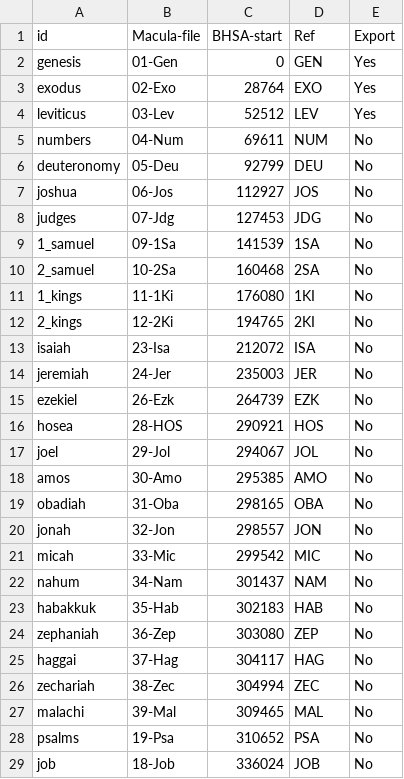
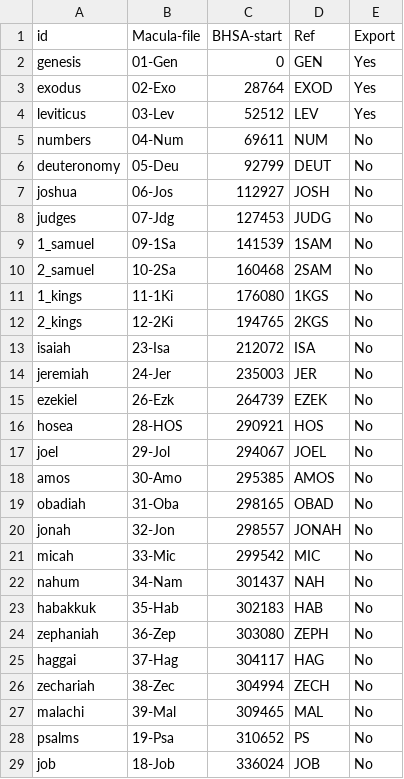
Before and after one commit to mr-martian/hbo-UD, a TSV file: books.tsv, drawn as a sheet; only a part is shown; the diff covers the shown part only.

```diff
--- a/books.tsv
+++ b/books.tsv
@@ -2,28 +2,28 @@ id	Macula-file	BHSA-start	Ref	Export
 genesis	01-Gen	0	GEN	Yes
-exodus	02-Exo	28764	EXO	Yes
+exodus	02-Exo	28764	EXOD	Yes
 leviticus	03-Lev	52512	LEV	Yes
 numbers	04-Num	69611	NUM	No
-deuteronomy	05-Deu	92799	DEU	No
-joshua	06-Jos	112927	JOS	No
-judges	07-Jdg	127453	JDG	No
-1_samuel	09-1Sa	141539	1SA	No
-2_samuel	10-2Sa	160468	2SA	No
-1_kings	11-1Ki	176080	1KI	No
-2_kings	12-2Ki	194765	2KI	No
+deuteronomy	05-Deu	92799	DEUT	No
+joshua	06-Jos	112927	JOSH	No
+judges	07-Jdg	127453	JUDG	No
+1_samuel	09-1Sa	141539	1SAM	No
+2_samuel	10-2Sa	160468	2SAM	No
+1_kings	11-1Ki	176080	1KGS	No
+2_kings	12-2Ki	194765	2KGS	No
 isaiah	23-Isa	212072	ISA	No
 jeremiah	24-Jer	235003	JER	No
-ezekiel	26-Ezk	264739	EZK	No
+ezekiel	26-Ezk	264739	EZEK	No
 hosea	28-HOS	290921	HOS	No
-joel	29-Jol	294067	JOL	No
-amos	30-Amo	295385	AMO	No
-obadiah	31-Oba	298165	OBA	No
-jonah	32-Jon	298557	JON	No
+joel	29-Jol	294067	JOEL	No
+amos	30-Amo	295385	AMOS	No
+obadiah	31-Oba	298165	OBAD	No
+jonah	32-Jon	298557	JONAH	No
 micah	33-Mic	299542	MIC	No
-nahum	34-Nam	301437	NAM	No
+nahum	34-Nam	301437	NAH	No
 habakkuk	35-Hab	302183	HAB	No
-zephaniah	36-Zep	303080	ZEP	No
+zephaniah	36-Zep	303080	ZEPH	No
 haggai	37-Hag	304117	HAG	No
-zechariah	38-Zec	304994	ZEC	No
+zechariah	38-Zec	304994	ZECH	No
 malachi	39-Mal	309465	MAL	No
-psalms	19-Psa	310652	PSA	No
+psalms	19-Psa	310652	PS	No
 job	18-Job	336024	JOB	No
```
Also changed, not shown: 9 edited cells elsewhere in this file, 4 other files.
